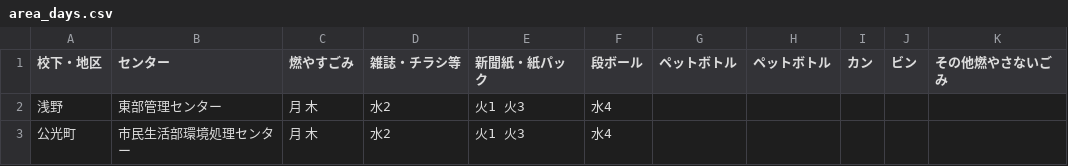
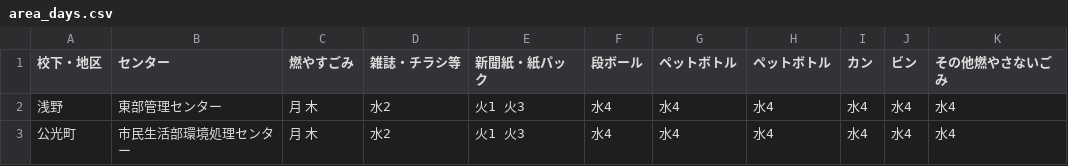
Before and after one commit to clarkashiya-2021/5374, a CSV file: data/area_days.csv, drawn as a sheet.

Commit message:
Update area_days.csv

```diff
--- a/data/area_days.csv
+++ b/data/area_days.csv
@@ -1,3 +1,3 @@
 校下・地区,センター,燃やすごみ,雑誌・チラシ等,新聞紙・紙パック,段ボール,ペットボトル,ペットボトル,カン,ビン,その他燃やさないごみ
-浅野,東部管理センター,月 木,水2,火1 火3,水4
-公光町,市民生活部環境処理センター,月 木,水2,火1 火3,水4
+浅野,東部管理センター,月 木,水2,火1 火3,水4,水4,水4,水4,水4,水4
+公光町,市民生活部環境処理センター,月 木,水2,火1 火3,水4,水4,水4,水4,水4,水4
```
